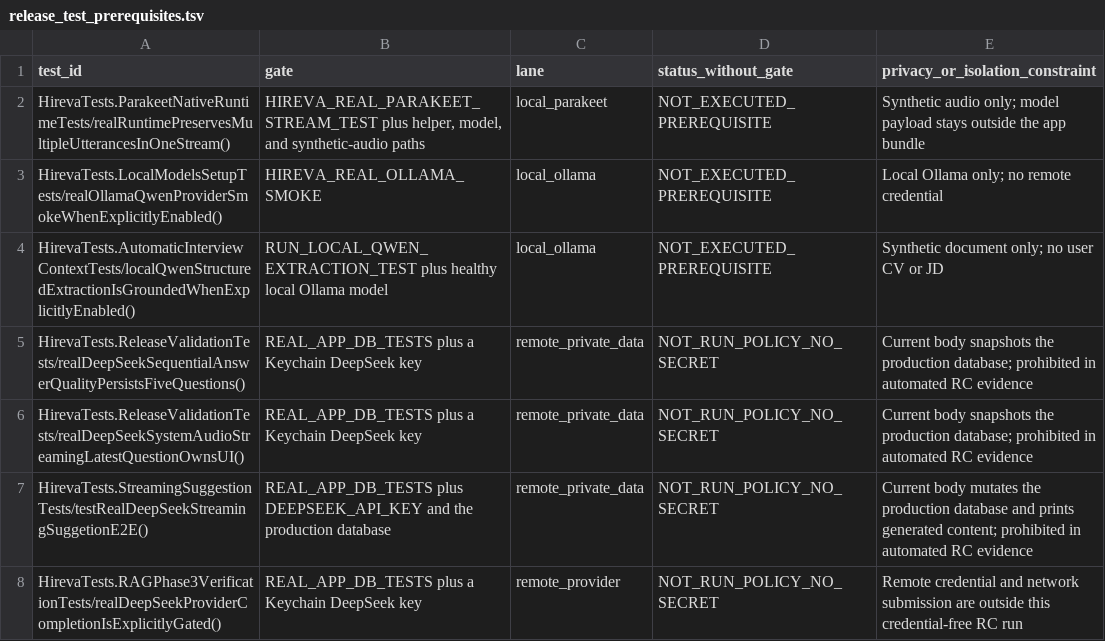
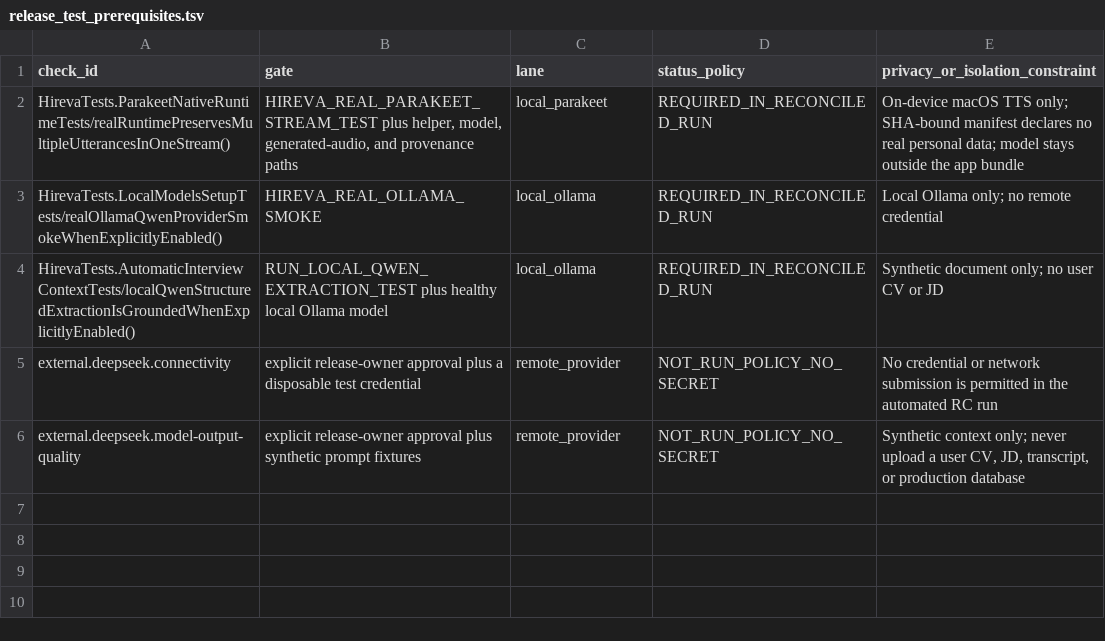
Before and after one commit to langchengg/Hireva, a TSV file: scripts/release_test_prerequisites.tsv, drawn as a sheet.

Commit message:
test: enforce deterministic local release prerequisites

```diff
--- a/scripts/release_test_prerequisites.tsv
+++ b/scripts/release_test_prerequisites.tsv
@@ -1,8 +1,6 @@
-test_id	gate	lane	status_without_gate	privacy_or_isolation_constraint
-HirevaTests.ParakeetNativeRuntimeTests/realRuntimePreservesMultipleUtterancesInOneStream()	HIREVA_REAL_PARAKEET_STREAM_TEST plus helper, model, and synthetic-audio paths	local_parakeet	NOT_EXECUTED_PREREQUISITE	Synthetic audio only; model payload stays outside the app bundle
-HirevaTests.LocalModelsSetupTests/realOllamaQwenProviderSmokeWhenExplicitlyEnabled()	HIREVA_REAL_OLLAMA_SMOKE	local_ollama	NOT_EXECUTED_PREREQUISITE	Local Ollama only; no remote credential
-HirevaTests.AutomaticInterviewContextTests/localQwenStructuredExtractionIsGroundedWhenExplicitlyEnabled()	RUN_LOCAL_QWEN_EXTRACTION_TEST plus healthy local Ollama model	local_ollama	NOT_EXECUTED_PREREQUISITE	Synthetic document only; no user CV or JD
-HirevaTests.ReleaseValidationTests/realDeepSeekSequentialAnswerQualityPersistsFiveQuestions()	REAL_APP_DB_TESTS plus a Keychain DeepSeek key	remote_private_data	NOT_RUN_POLICY_NO_SECRET	Current body snapshots the production database; prohibited in automated RC evidence
-HirevaTests.ReleaseValidationTests/realDeepSeekSystemAudioStreamingLatestQuestionOwnsUI()	REAL_APP_DB_TESTS plus a Keychain DeepSeek key	remote_private_data	NOT_RUN_POLICY_NO_SECRET	Current body snapshots the production database; prohibited in automated RC evidence
-HirevaTests.StreamingSuggestionTests/testRealDeepSeekStreamingSuggetionE2E()	REAL_APP_DB_TESTS plus DEEPSEEK_API_KEY and the production database	remote_private_data	NOT_RUN_POLICY_NO_SECRET	Current body mutates the production database and prints generated content; prohibited in automated RC evidence
-HirevaTests.RAGPhase3VerificationTests/realDeepSeekProviderCompletionIsExplicitlyGated()	REAL_APP_DB_TESTS plus a Keychain DeepSeek key	remote_provider	NOT_RUN_POLICY_NO_SECRET	Remote credential and network submission are outside this credential-free RC run
+check_id	gate	lane	status_policy	privacy_or_isolation_constraint
+HirevaTests.ParakeetNativeRuntimeTests/realRuntimePreservesMultipleUtterancesInOneStream()	HIREVA_REAL_PARAKEET_STREAM_TEST plus helper, model, generated-audio, and provenance paths	local_parakeet	REQUIRED_IN_RECONCILED_RUN	On-device macOS TTS only; SHA-bound manifest declares no real personal data; model stays outside the app bundle
+HirevaTests.LocalModelsSetupTests/realOllamaQwenProviderSmokeWhenExplicitlyEnabled()	HIREVA_REAL_OLLAMA_SMOKE	local_ollama	REQUIRED_IN_RECONCILED_RUN	Local Ollama only; no remote credential
+HirevaTests.AutomaticInterviewContextTests/localQwenStructuredExtractionIsGroundedWhenExplicitlyEnabled()	RUN_LOCAL_QWEN_EXTRACTION_TEST plus healthy local Ollama model	local_ollama	REQUIRED_IN_RECONCILED_RUN	Synthetic document only; no user CV or JD
+external.deepseek.connectivity	explicit release-owner approval plus a disposable test credential	remote_provider	NOT_RUN_POLICY_NO_SECRET	No credential or network submission is permitted in the automated RC run
+external.deepseek.model-output-quality	explicit release-owner approval plus synthetic prompt fixtures	remote_provider	NOT_RUN_POLICY_NO_SECRET	Synthetic context only; never upload a user CV, JD, transcript, or production database
```
Also changed, not shown: 8 other files.
